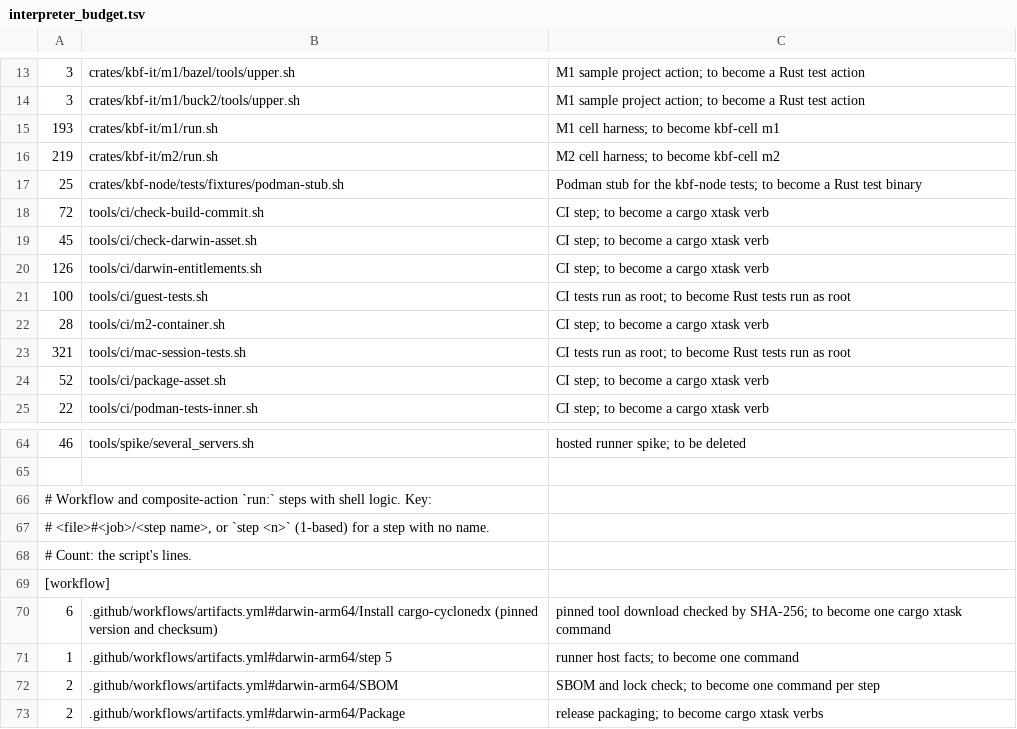
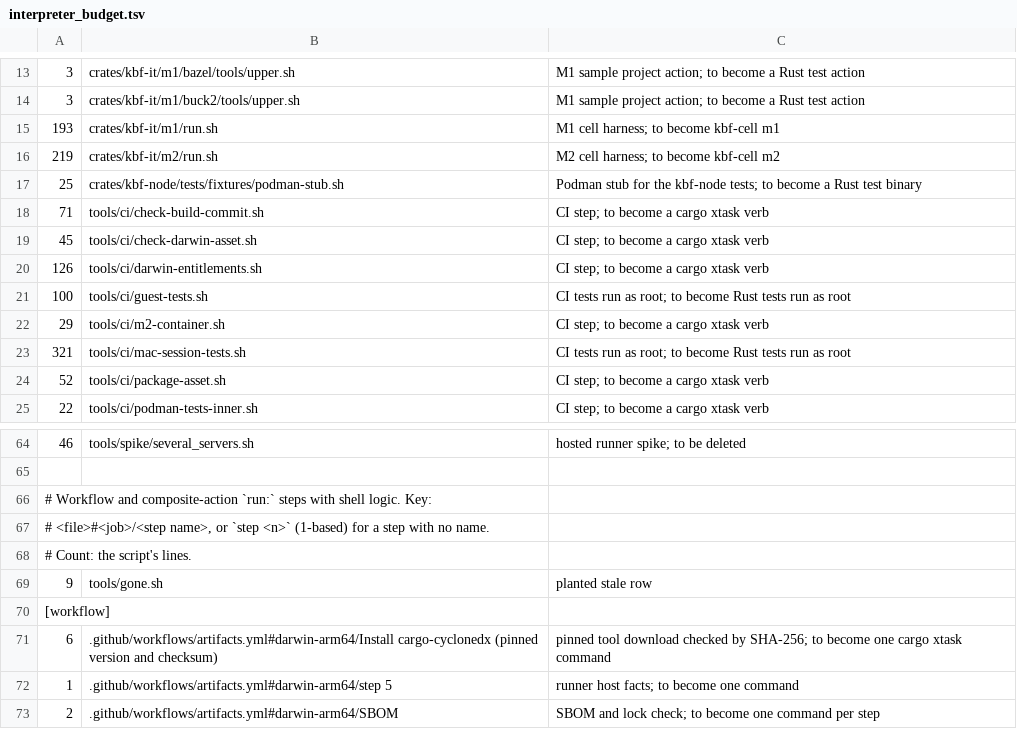
Before and after one commit to komira-ai/kbf, a TSV file: tools/interpreter_budget.tsv, drawn as a sheet; only a part is shown, gaps mark what is left out; the shorter side is filled out with more unchanged rows.

```diff
--- a/tools/interpreter_budget.tsv
+++ b/tools/interpreter_budget.tsv
@@ -17,3 +17,3 @@
 25	crates/kbf-node/tests/fixtures/podman-stub.sh	Podman stub for the kbf-node tests; to become a Rust test binary
-72	tools/ci/check-build-commit.sh	CI step; to become a cargo xtask verb
+71	tools/ci/check-build-commit.sh	CI step; to become a cargo xtask verb
 45	tools/ci/check-darwin-asset.sh	CI step; to become a cargo xtask verb
@@ -21,3 +21,3 @@
 100	tools/ci/guest-tests.sh	CI tests run as root; to become Rust tests run as root
-28	tools/ci/m2-container.sh	CI step; to become a cargo xtask verb
+29	tools/ci/m2-container.sh	CI step; to become a cargo xtask verb
 321	tools/ci/mac-session-tests.sh	CI tests run as root; to become Rust tests run as root
@@ -68,2 +68,3 @@
 # Count: the script's lines.
+9	tools/gone.sh	planted stale row
 [workflow]
```
Also changed, not shown: 4 other files.
